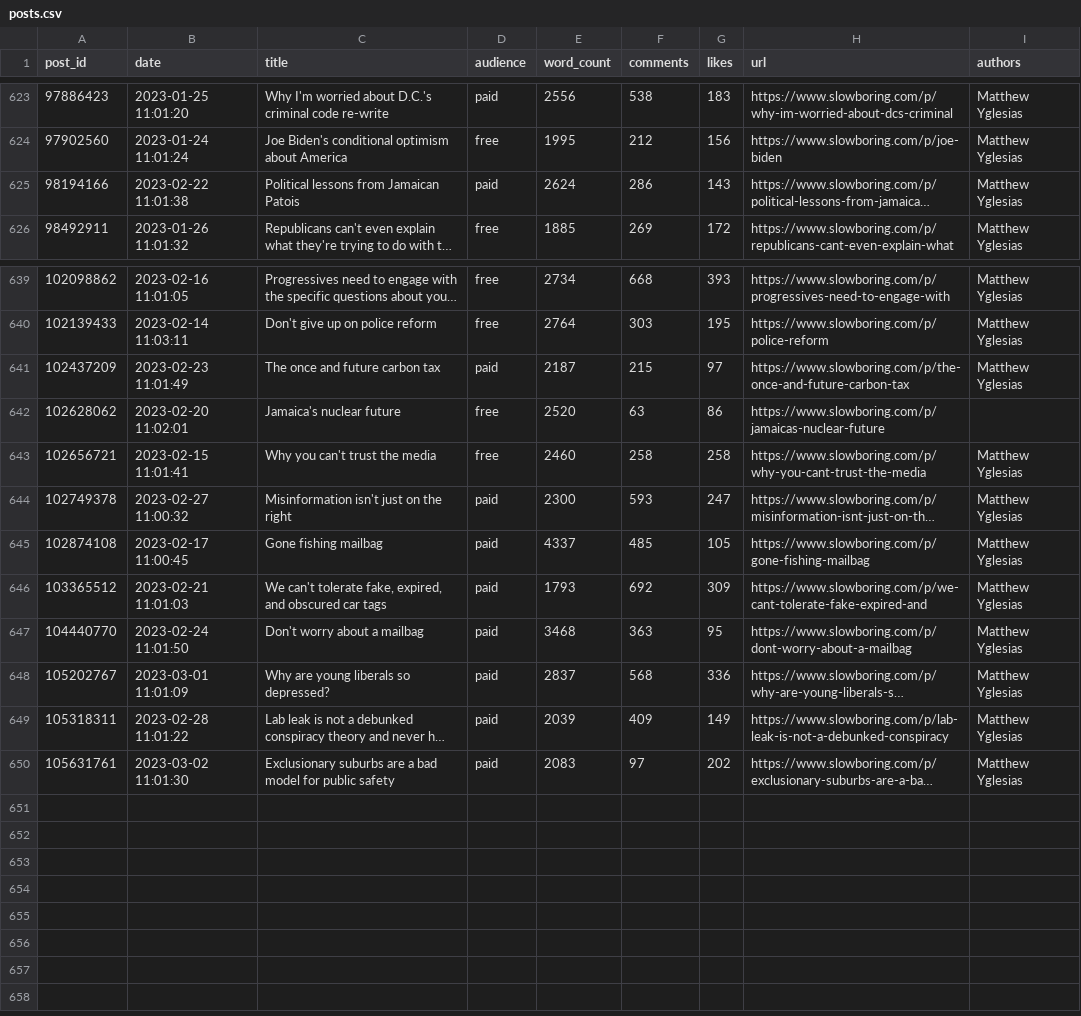
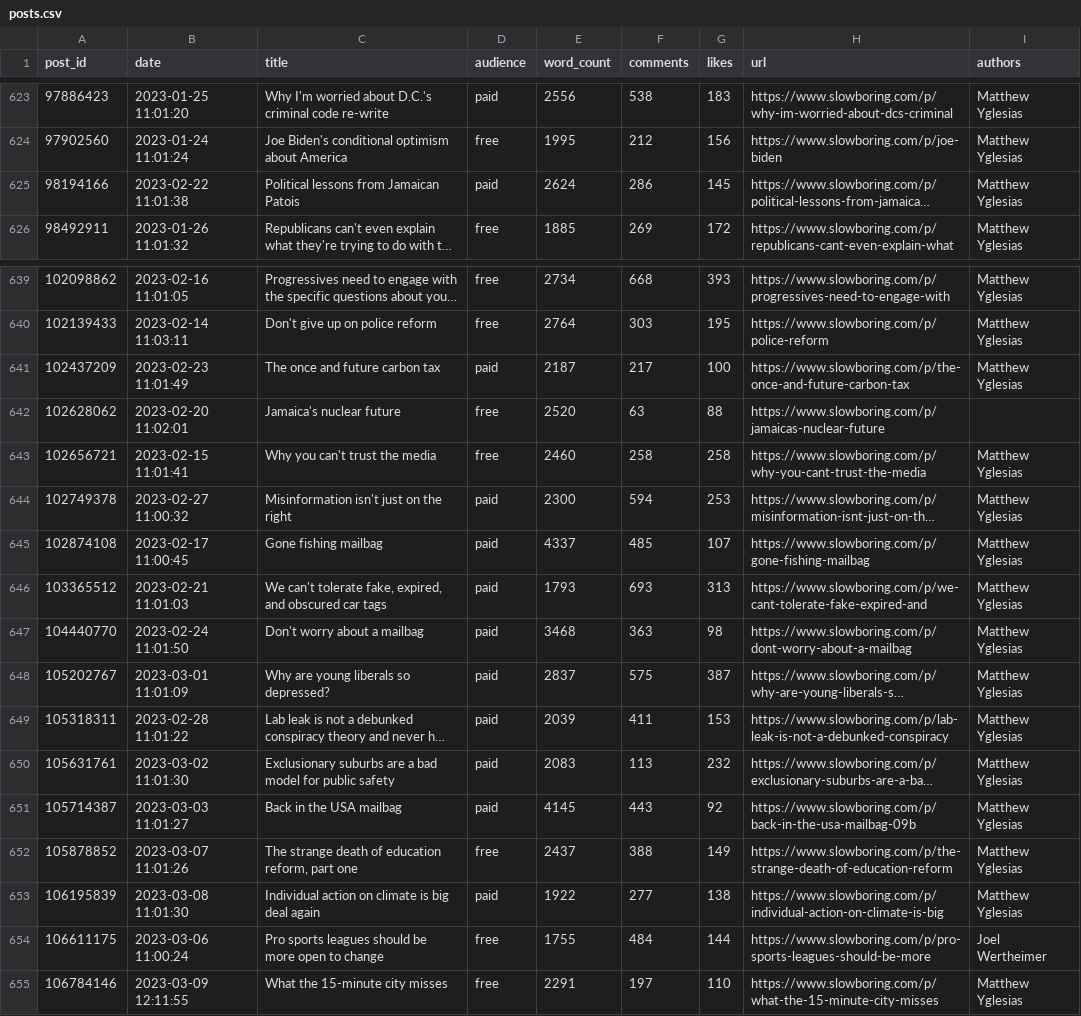
Before and after one commit to matthagy/slowboring_article_clusters, a CSV file: data/posts.csv, drawn as a sheet; only a part is shown, gaps mark what is left out; long unchanged cells end in …; the diff names each change by its address in the sheet, - before the commit and + after, or states it on an @@ line.

Commit message:
Updated data

```diff
--- a/data/posts.csv
+++ b/data/posts.csv
-G625 (likes): 143
+G625 (likes): 145
-F641 (comments): 215
+F641 (comments): 217
-G641 (likes): 97
+G641 (likes): 100
-G642 (likes): 86
+G642 (likes): 88
-F644 (comments): 593
+F644 (comments): 594
-G644 (likes): 247
+G644 (likes): 253
-G645 (likes): 105
+G645 (likes): 107
-F646 (comments): 692
+F646 (comments): 693
-G646 (likes): 309
+G646 (likes): 313
-G647 (likes): 95
+G647 (likes): 98
-F648 (comments): 568
+F648 (comments): 575
-G648 (likes): 336
+G648 (likes): 387
-F649 (comments): 409
+F649 (comments): 411
-G649 (likes): 149
+G649 (likes): 153
-F650 (comments): 97
+F650 (comments): 113
-G650 (likes): 202
+G650 (likes): 232
+row 651: 105714387 | 2023-03-03 11:01:27 | Back in the USA mailbag | paid | 4145 | 443 | 92 | https://www.slowboring.com/p/back-in-the-usa-mailbag-09b | Matthew Yglesias
+row 652: 105878852 | 2023-03-07 11:01:26 | The strange death of education reform, part one | free | 2437 | 388 | 149 | https://www.slowboring.com/p/the-strange-death-of-education-reform | Matthew Yglesias
+row 653: 106195839 | 2023-03-08 11:01:30 | Individual action on climate is big deal again | paid | 1922 | 277 | 138 | https://www.slowboring.com/p/individual-action-on-climate-is-big | Matthew Yglesias
+row 654: 106611175 | 2023-03-06 11:00:24 | Pro sports leagues should be more open to change | free | 1755 | 484 | 144 | https://www.slowboring.com/p/pro-sports-leagues-should-be-more | Joel Wertheimer
+row 655: 106784146 | 2023-03-09 12:11:55 | What the 15-minute city misses | free | 2291 | 197 | 110 | https://www.slowboring.com/p/what-the-15-minute-city-misses | Matthew Yglesias
```
Also changed, not shown: data/words.csv, 2 other files.
